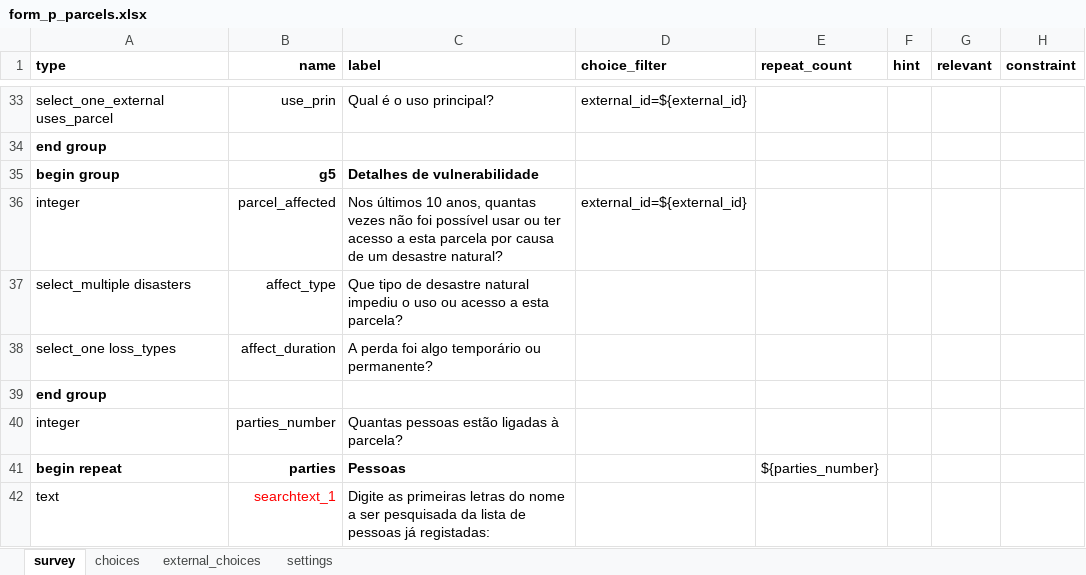
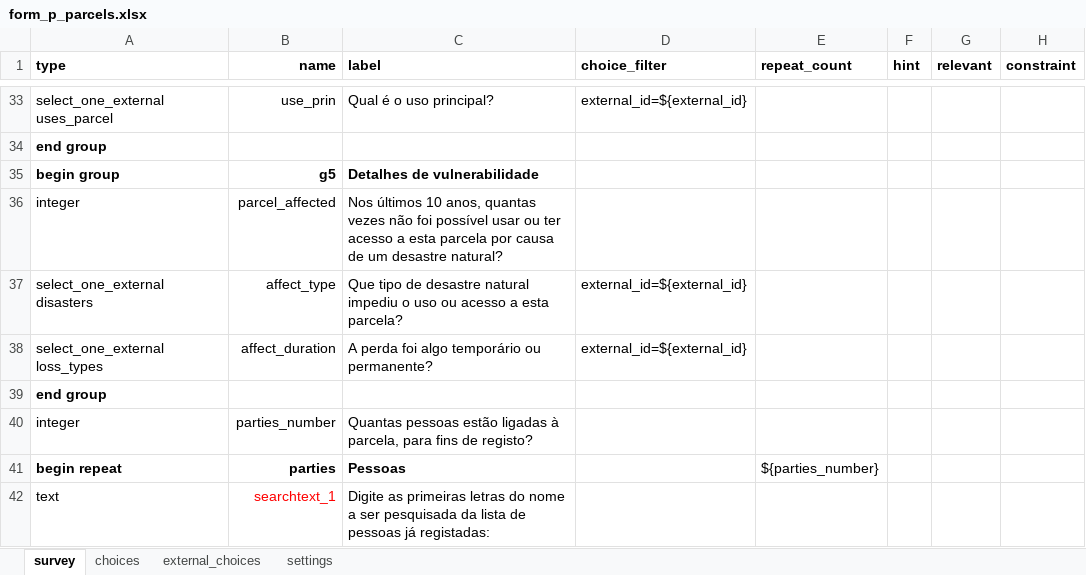
Before and after one commit to TerraFirmaMozambique/odk_forms_ilrg_lamadi, an Excel workbook: central_versions/form_p_parcels.xlsx, sheet survey, drawn as a sheet; only a part is shown, gaps mark what is left out; values as stored, in another font and other column widths than the file's, no borders; the diff names each change by its address in the sheet, - before the commit and + after, or states it on an @@ line.

```diff
--- a/central_versions/form_p_parcels.xlsx (sheet survey)
+++ b/central_versions/form_p_parcels.xlsx (sheet survey)
-D36 (choice_filter): external_id=${external_id}
+D36 (choice_filter): (empty)
-A37 (type): select_multiple disasters
+A37 (type): select_one_external disasters
-D37:D38 (choice_filter): (empty)
+D37:D38 (choice_filter): external_id=${external_id}
-A38 (type): select_one loss_types
+A38 (type): select_one_external loss_types
-C40 (label): …ligadas à parcela?
+C40 (label): …ligadas à parcela, para fins de registo?
```
Also changed, not shown: sheet choices, sheet external_choices, sheet settings, central_versions/form_o_parties.xlsx.
